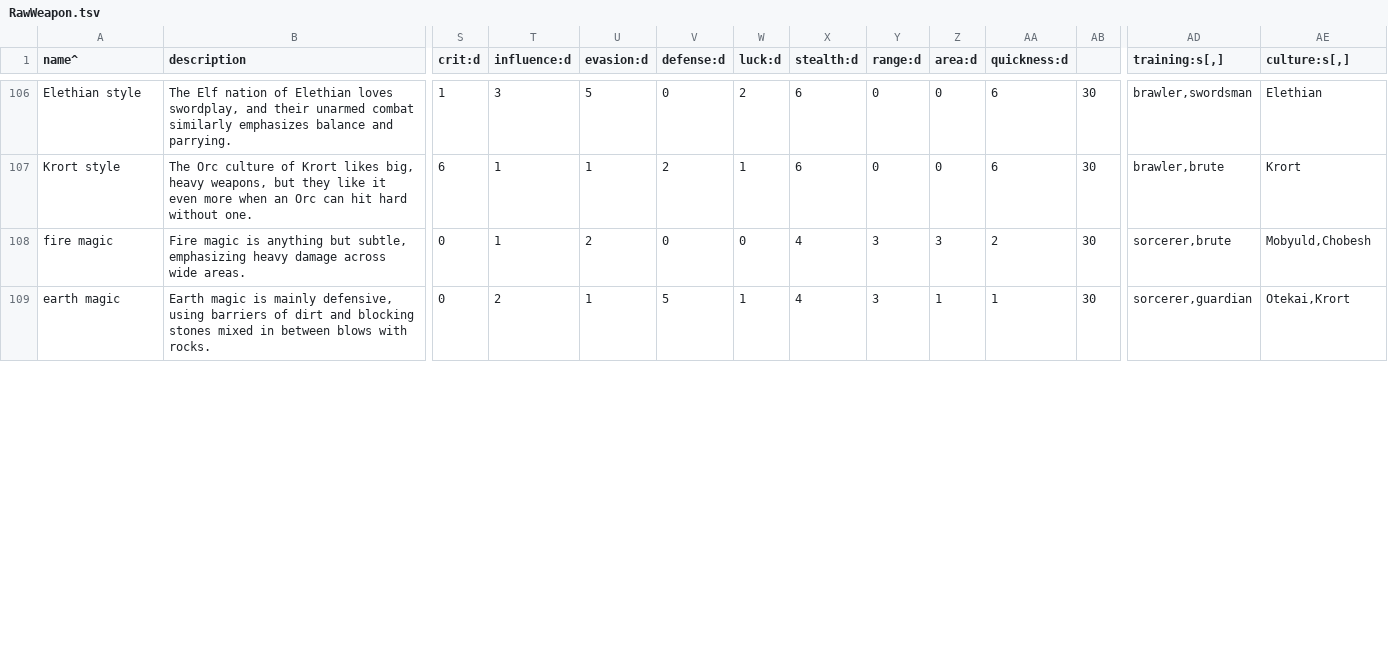
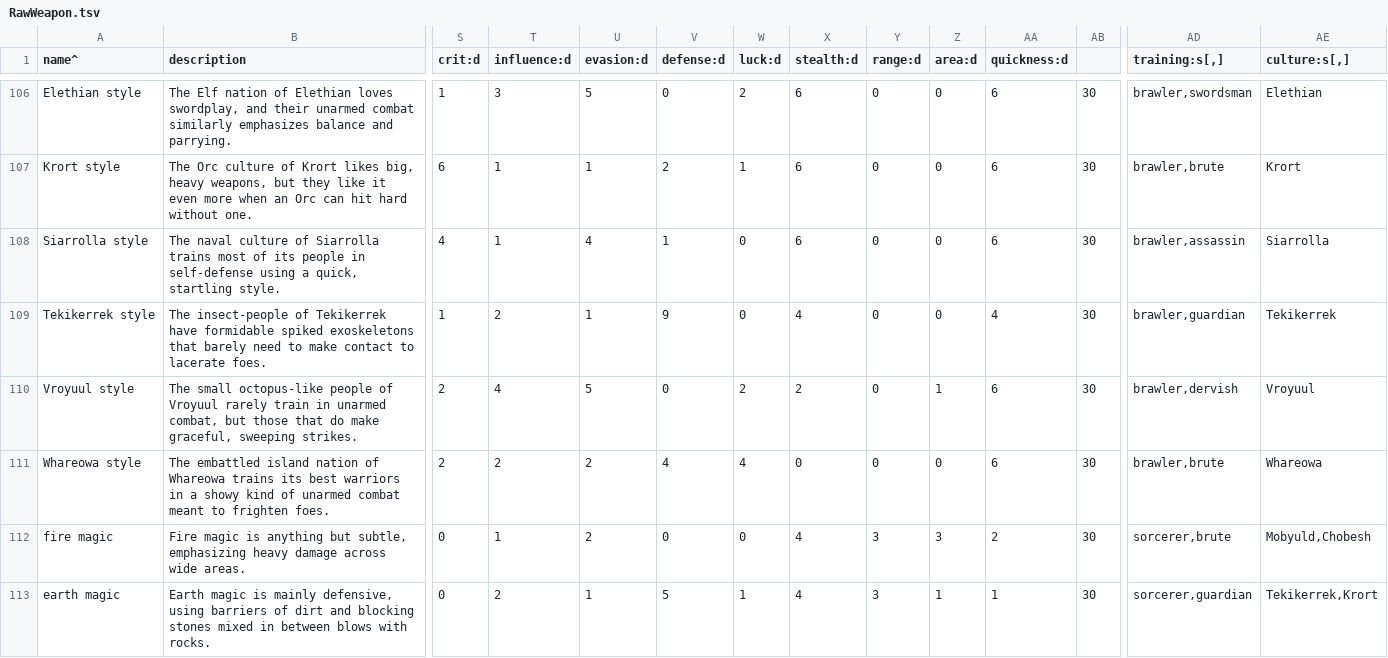
Before and after one commit to yellowstonegames/Epigon, a TSV file: etc/TabLab Combat Data/RawWeapon.tsv, drawn as a sheet; only a part is shown, gaps mark what is left out; addresses are those after the commit; rows hold the shown columns only; the diff covers the shown part only; the diff names each change by its address in the sheet, - before the commit and + after, or states it on an @@ line.

Commit message:
More cultures!
This affects the weapons, mostly for the starting equipment of the player.

```diff
--- a/etc/TabLab Combat Data/RawWeapon.tsv
+++ b/etc/TabLab Combat Data/RawWeapon.tsv
+row 108: Siarrolla style | The naval culture of Siarrolla trains most of its people in self-defense using a quick, startling style. | 4 | 1 | 4 | 1 | 0 | 6 | 0 | 0 | 6 | 30 | brawler,assassin | Siarrolla
+row 109: Tekikerrek style | The insect-people of Tekikerrek have formidable spiked exoskeletons that barely need to make contact to lacerate foes. | 1 | 2 | 1 | 9 | 0 | 4 | 0 | 0 | 4 | 30 | brawler,guardian | Tekikerrek
+row 110: Vroyuul style | The small octopus-like people of Vroyuul rarely train in unarmed combat, but those that do make graceful, sweeping strikes. | 2 | 4 | 5 | 0 | 2 | 2 | 0 | 1 | 6 | 30 | brawler,dervish | Vroyuul
+row 111: Whareowa style | The embattled island nation of Whareowa trains its best warriors in a showy kind of unarmed combat meant to frighten foes. | 2 | 2 | 2 | 4 | 4 | 0 | 0 | 0 | 6 | 30 | brawler,brute | Whareowa
-AE113 (culture:s[,]): Otekai,Krort
+AE113 (culture:s[,]): Tekikerrek,Krort
```
Also changed, not shown: 50 edited cells elsewhere in this file, etc/TabLab Combat Data/RawCreature.tsv, etc/TabLab Combat Data/RawCulture.tsv, 5 other files.
